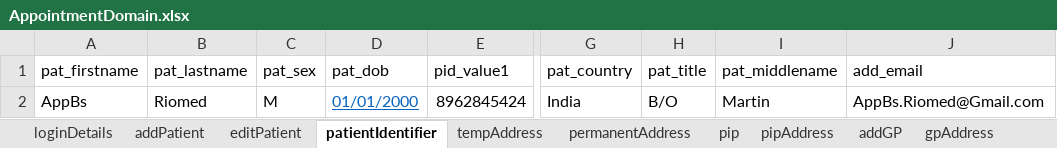
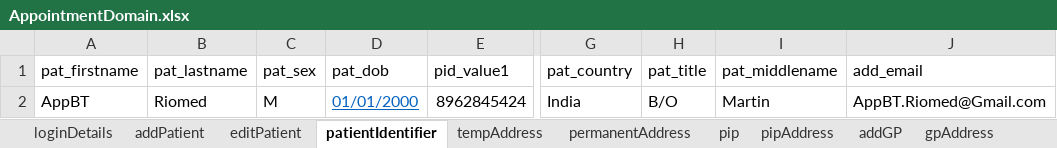
Before and after one commit to manojvyavahare27/ReleaseC4Automation, an Excel workbook: ExcelFiles/AppointmentDomain.xlsx, sheet patientIdentifier, drawn as a sheet; only a part is shown, gaps mark what is left out; values as stored, in another font and other column widths than the file's, no borders; the diff names each change by its address in the sheet, - before the commit and + after, or states it on an @@ line.

```diff
--- a/ExcelFiles/AppointmentDomain.xlsx (sheet patientIdentifier)
+++ b/ExcelFiles/AppointmentDomain.xlsx (sheet patientIdentifier)
-A2 (pat_firstname): AppBs
+A2 (pat_firstname): AppBT
-J2 (add_email): AppBs.Riomed@Gmail.com
+J2 (add_email): AppBT.Riomed@Gmail.com
```
Also changed, not shown: sheet addEditAppointments, sheet rescheduleAppointments, sheet addPatient, sheet appRoomRemoved, sheet CancelBookAppointment, sheet bookNewAppointments, 3 more sheets.
